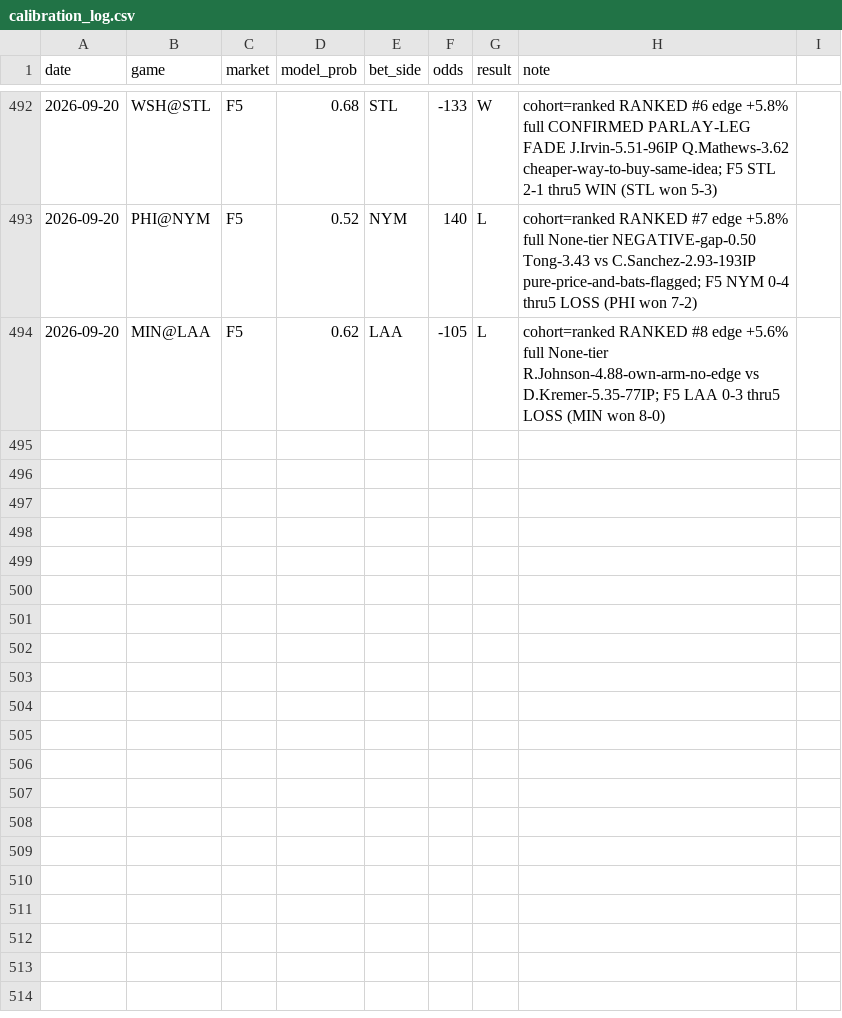
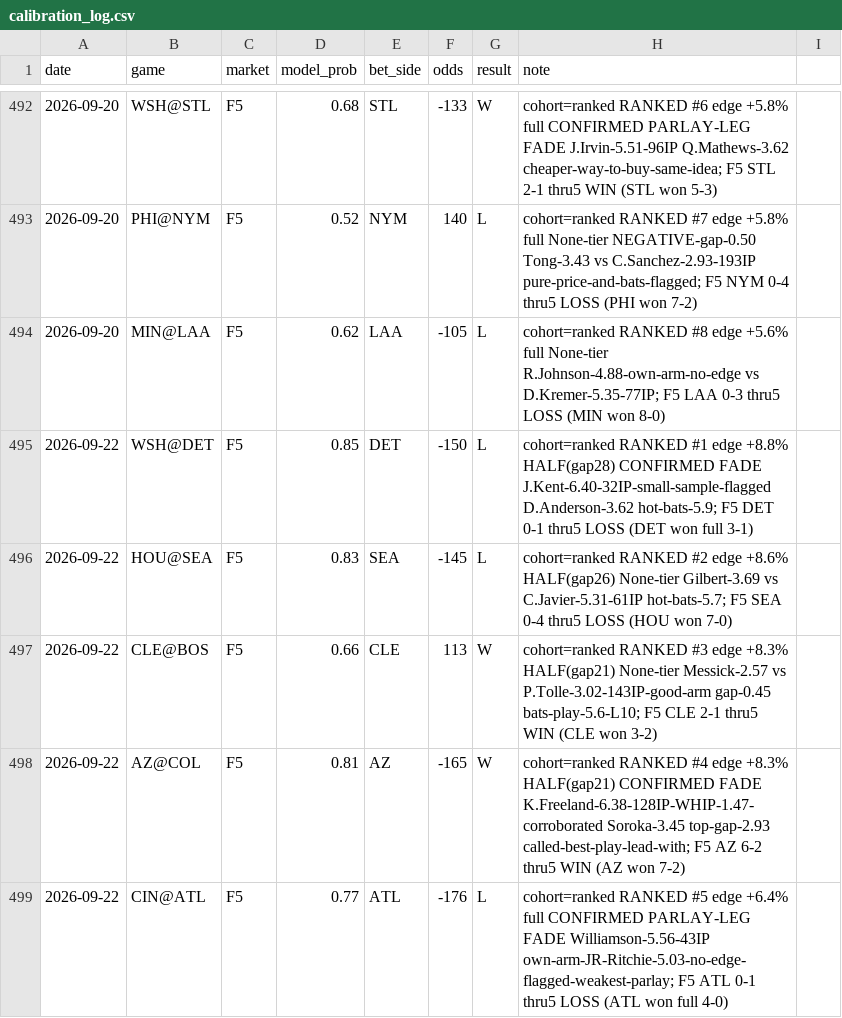
Before and after one commit to locodelamatacoco/sports-app1.1, a CSV file: mlb-f5/calibration_log.csv, drawn as a sheet; only a part is shown, gaps mark what is left out.

```diff
--- a/mlb-f5/calibration_log.csv
+++ b/mlb-f5/calibration_log.csv
@@ -494 +494,6 @@ date,game,market,model_prob,bet_side,odds,result,note
 2026-09-20,MIN@LAA,F5,0.62,LAA,-105,L,cohort=ranked RANKED #8 edge +5.6% full None-tier R.Johnson-4.88-own-arm-no-edge vs D.Kremer-5.35-77IP; F5 LAA 0-3 thru5 LOSS (MIN won 8-0)
+2026-09-22,WSH@DET,F5,0.85,DET,-150,L,cohort=ranked RANKED #1 edge +8.8% HALF(gap28) CONFIRMED FADE J.Kent-6.40-32IP-small-sample-flagged D.Anderson-3.62 hot-bats-5.9; F5 DET 0-1 thru5 LOSS (DET won full 3-1)
+2026-09-22,HOU@SEA,F5,0.83,SEA,-145,L,cohort=ranked RANKED #2 edge +8.6% HALF(gap26) None-tier Gilbert-3.69 vs C.Javier-5.31-61IP hot-bats-5.7; F5 SEA 0-4 thru5 LOSS (HOU won 7-0)
+2026-09-22,CLE@BOS,F5,0.66,CLE,113,W,cohort=ranked RANKED #3 edge +8.3% HALF(gap21) None-tier Messick-2.57 vs P.Tolle-3.02-143IP-good-arm gap-0.45 bats-play-5.6-L10; F5 CLE 2-1 thru5 WIN (CLE won 3-2)
+2026-09-22,AZ@COL,F5,0.81,AZ,-165,W,cohort=ranked RANKED #4 edge +8.3% HALF(gap21) CONFIRMED FADE K.Freeland-6.38-128IP-WHIP-1.47-corroborated Soroka-3.45 top-gap-2.93 called-best-play-lead-with; F5 AZ 6-2 thru5 WIN (AZ won 7-2)
+2026-09-22,CIN@ATL,F5,0.77,ATL,-176,L,cohort=ranked RANKED #5 edge +6.4% full CONFIRMED PARLAY-LEG FADE Williamson-5.56-43IP own-arm-JR-Ritchie-5.03-no-edge-flagged-weakest-parlay; F5 ATL 0-1 thru5 LOSS (ATL won full 4-0)
```
Also changed, not shown: 1 other file.
